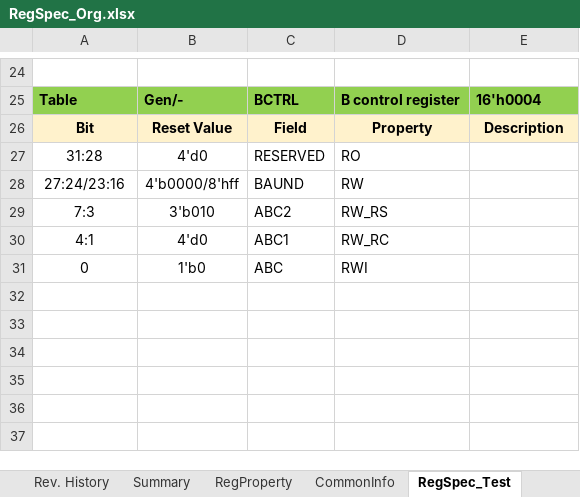
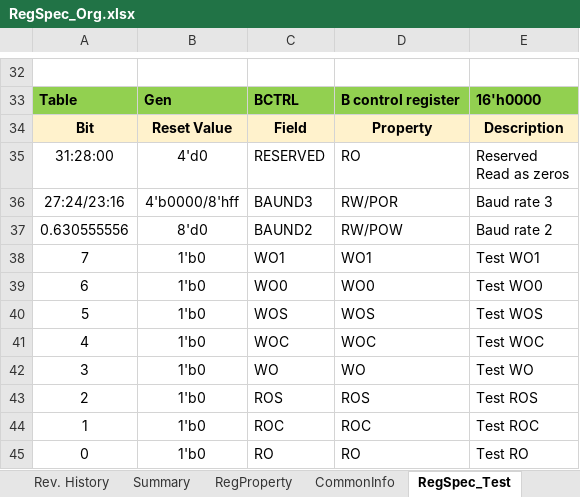
Before and after one commit to nguyenquanicd/RegRTLGen, an Excel workbook: input/RegSpec_Org.xlsx, sheet RegSpec_Test, drawn as a sheet; only a part is shown, gaps mark what is left out; values as stored, in another font and other column widths than the file's, no borders; removed rows and columns are numbered as before the commit, all else as after; ↵ is a line break in a cell; the diff covers the shown part only; the diff names each change by its address in the sheet, - before the commit and + after, or states it on an @@ line.

```diff
--- a/input/RegSpec_Org.xlsx (sheet RegSpec_Test)
+++ b/input/RegSpec_Org.xlsx (sheet RegSpec_Test)
-B33: Gen/-
+B33: Gen
-E33: 16'h0004
+E33: 16'h0000
-A35: 31:28
+A35: 31:28:00
-E35: (empty)
+E35: Reserved ↵ Read as zeros
-C36: BAUND
+C36: BAUND3
-D36: RW
+D36: RW/POR
-E36: (empty)
+E36: Baud rate 3
-row 29: 7:3 | 3'b010 | ABC2 | RW_RS
-row 30: 4:1 | 4'd0 | ABC1 | RW_RC
+row 37: 0.630555556 | 8'd0 | BAUND2 | RW/POW | Baud rate 2
+row 38: 7 | 1'b0 | WO1 | WO1 | Test WO1
+row 39: 6 | 1'b0 | WO0 | WO0 | Test WO0
+row 40: 5 | 1'b0 | WOS | WOS | Test WOS
+row 41: 4 | 1'b0 | WOC | WOC | Test WOC
+row 42: 3 | 1'b0 | WO | WO | Test WO
+row 43: 2 | 1'b0 | ROS | ROS | Test ROS
+row 44: 1 | 1'b0 | ROC | ROC | Test ROC
-C45: ABC
+C45: RO
-D45: RWI
+D45: RO
-E45: (empty)
+E45: Test RO
```
Also changed, not shown: 10 added rows, 2 removed rows, 6 edited cells and cell formats elsewhere in this sheet, sheet Variable_Structure, charts or pictures, 8 other files.
